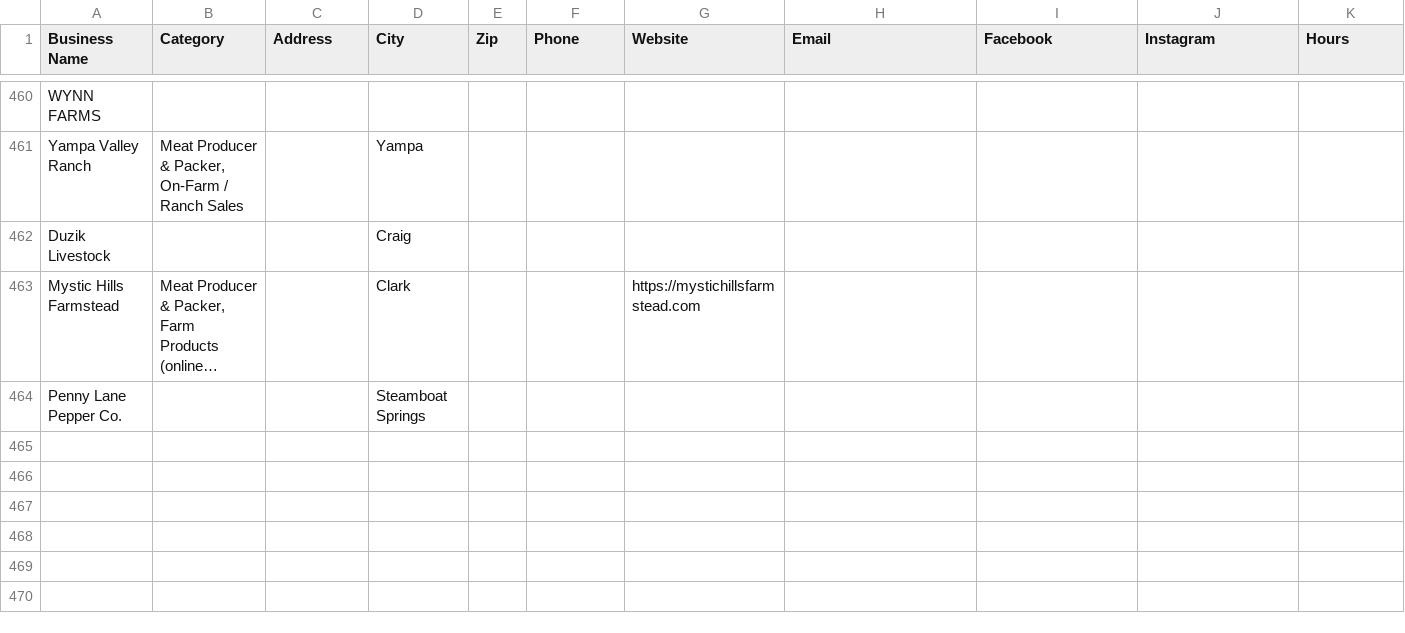
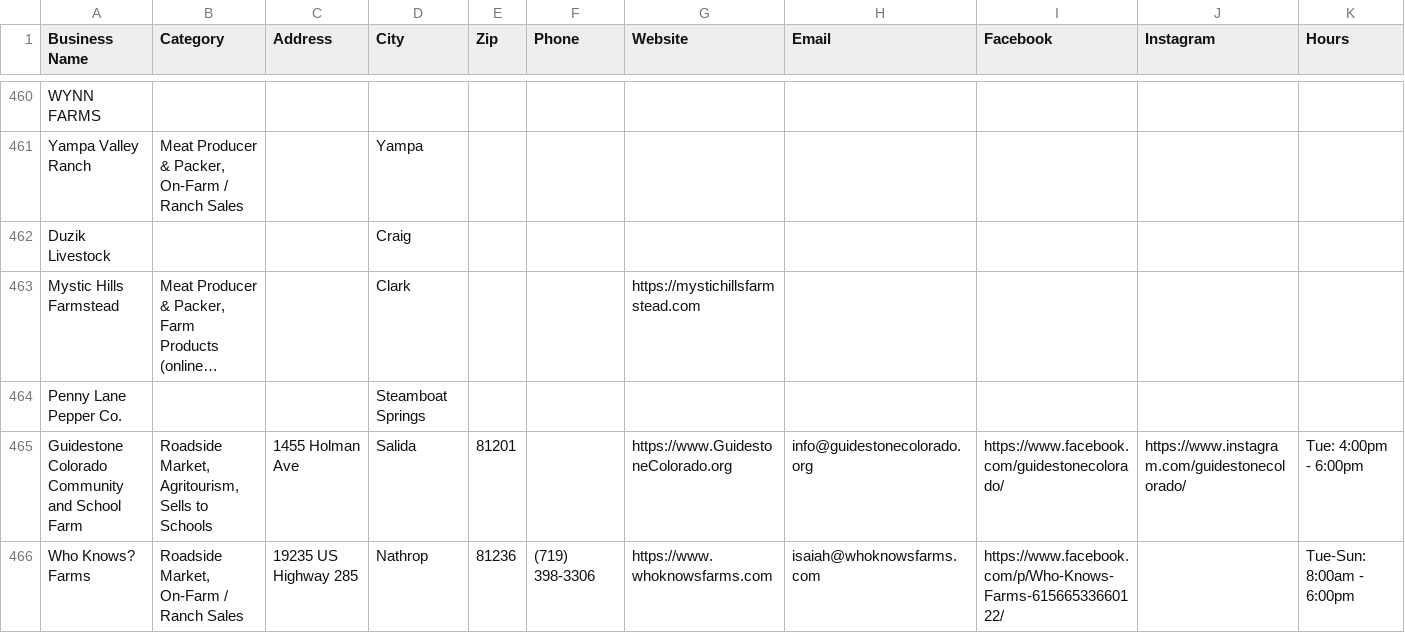
Before and after one commit to open-food-web/colorado-open-food-web, a CSV file: inputs/curated_records.csv, drawn as a sheet; only a part is shown, gaps mark what is left out; long unchanged cells end in …; rows hold the shown columns only; the diff names each change by its address in the sheet, - before the commit and + after, or states it on an @@ line.

```diff
--- a/inputs/curated_records.csv
+++ b/inputs/curated_records.csv
+row 465: Guidestone Colorado Community and School Farm | Roadside Market, Agritourism, Sells to Schools | 1455 Holman Ave | Salida | 81201 |  | https://www.GuidestoneColorado.org | info@guidestonecolorado.org | https://www.facebook.com/guidestonecolorado/ | https://www.instagram.com/guidestonecolorado/ | Tue: 4:00pm - 6:00pm
+row 466: Who Knows? Farms | Roadside Market, On-Farm / Ranch Sales | 19235 US Highway 285 | Nathrop | 81236 | (719) 398-3306 | https://www.whoknowsfarms.com | isaiah@whoknowsfarms.com | https://www.facebook.com/p/Who-Knows-Farms-61566533660122/ |  | Tue-Sun: 8:00am - 6:00pm
```
Also changed, not shown: inputs/overrides.csv, 10 other files.
